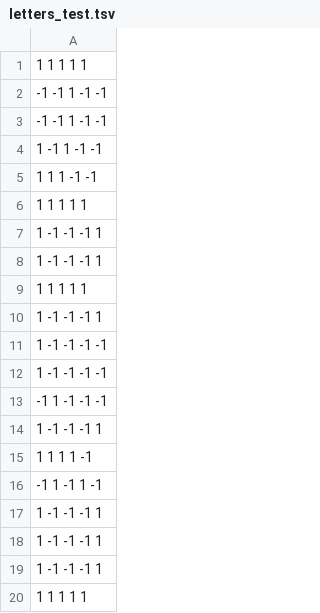
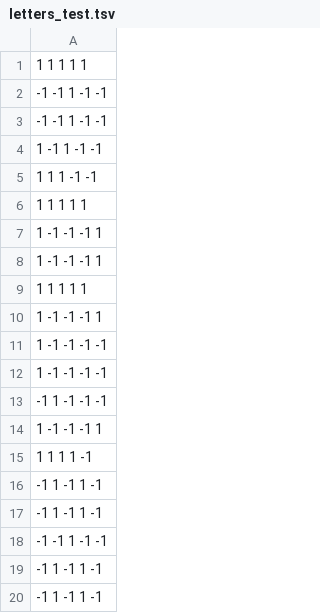
Before and after one commit to Fpannunzio/SIA-TPs, a TSV file: TP4/patterns/letters_test.tsv, drawn as a sheet.

```diff
--- a/TP4/patterns/letters_test.tsv
+++ b/TP4/patterns/letters_test.tsv
@@ -16,5 +16,5 @@
 -1 1 -1 1 -1
-1 -1 -1 -1 1
-1 -1 -1 -1 1
-1 -1 -1 -1 1
-1 1 1 1 1
+-1 1 -1 1 -1
+-1 -1 1 -1 -1
+-1 1 -1 1 -1
+-1 1 -1 1 -1
```
Also changed, not shown: TP4/patterns/letters_inputs.tsv, 6 other files.
